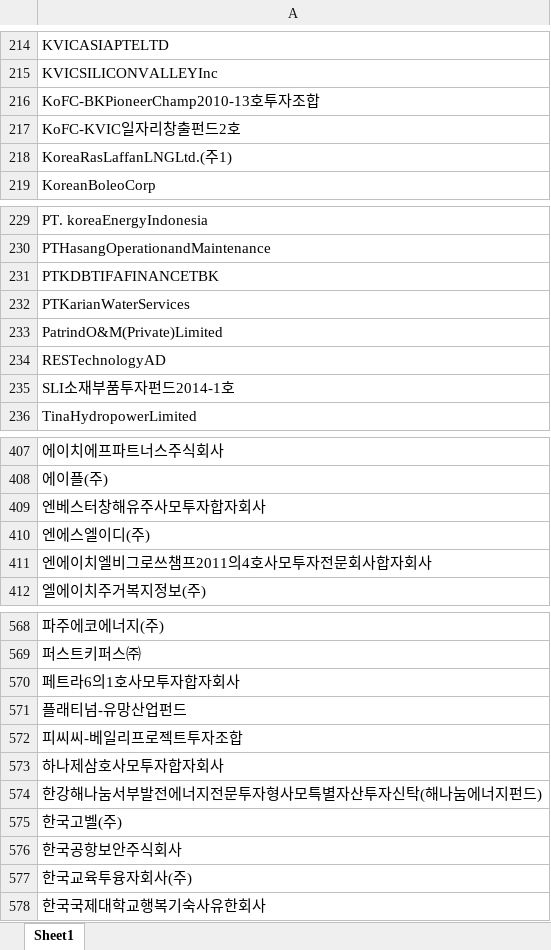
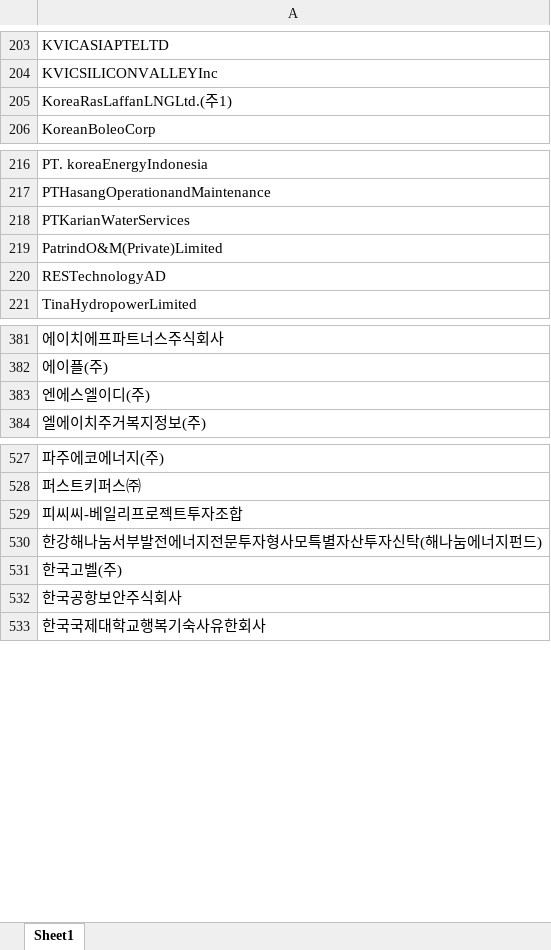
Before and after one commit to junjunating/po-search, an Excel workbook: output/public_agency_subsidiaries.xlsx, sheet Sheet1, drawn as a sheet; only a part is shown, gaps mark what is left out; values as stored, in another font and other column widths than the file's, no borders; the diff covers the shown part only; the diff names each change by its address in the sheet, - before the commit and + after, or states it on an @@ line.

```diff
--- a/output/public_agency_subsidiaries.xlsx (sheet Sheet1)
+++ b/output/public_agency_subsidiaries.xlsx (sheet Sheet1)
-row 216: KoFC-BKPioneerChamp2010-13호투자조합
-row 217: KoFC-KVIC일자리창출펀드2호
-row 231: PTKDBTIFAFINANCETBK
-row 235: SLI소재부품투자펀드2014-1호
-row 409: 엔베스터창해유주사모투자합자회사
-row 411: 엔에이치엘비그로쓰챔프2011의4호사모투자전문회사합자회사
-row 570: 페트라6의1호사모투자합자회사
-row 571: 플래티넘-유망산업펀드
-row 573: 하나제삼호사모투자합자회사
-row 577: 한국교육투융자회사(주)
```
Also changed, not shown: 38 removed rows elsewhere in this sheet, docs/download/merged_list.xlsx, output/subsidiary_validation_report.xlsx, 5 other files.
